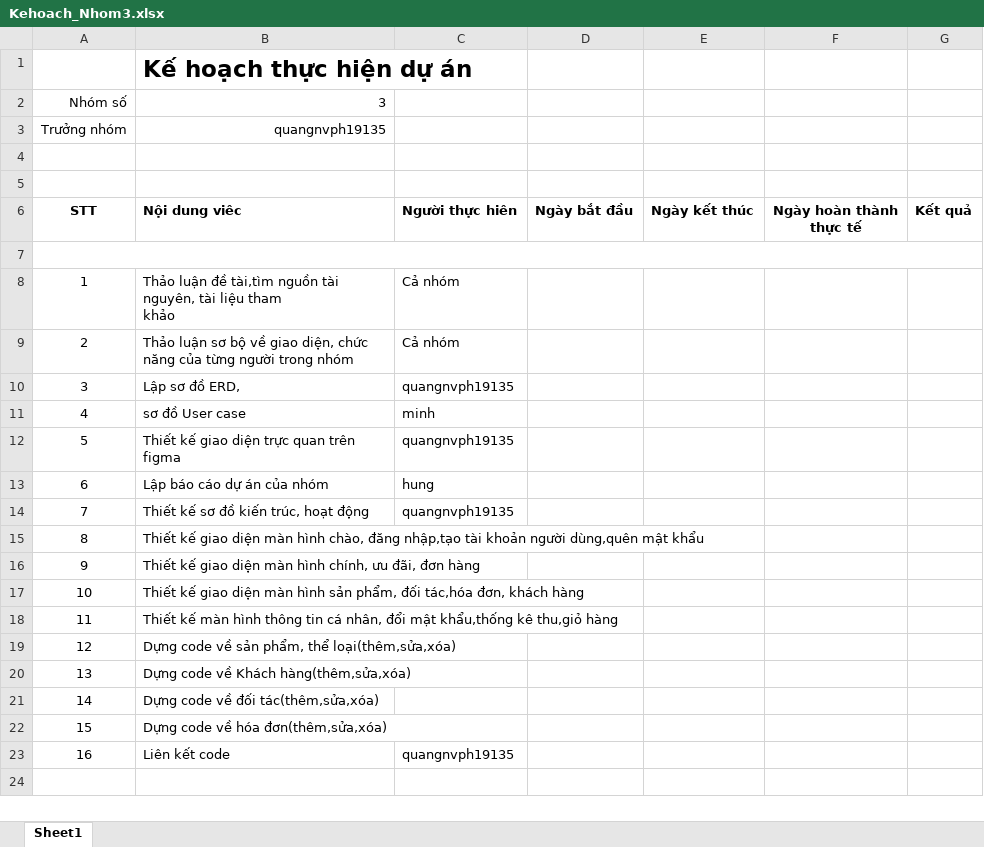
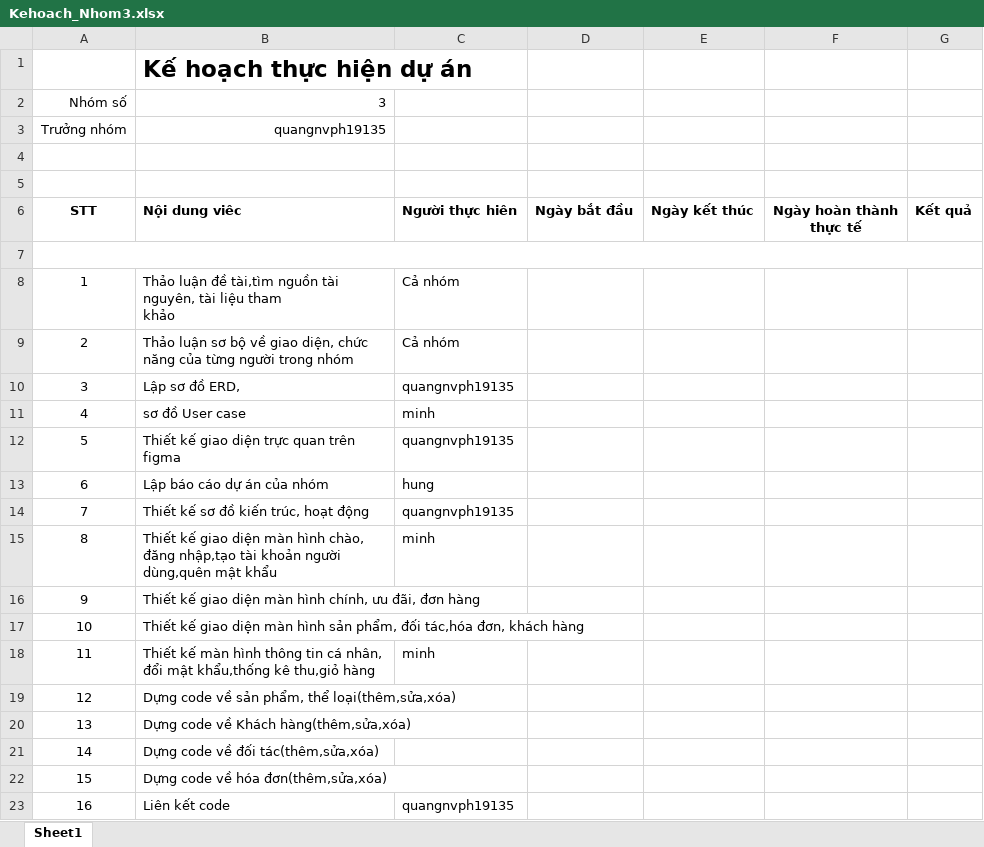
Before and after one commit to DavidCoca08/ThucPhamPLus, an Excel workbook: Kehoach_Nhom3.xlsx, sheet Sheet1, drawn as a sheet; values as stored, in another font and other column widths than the file's, no borders; the diff names each change by its address in the sheet, - before the commit and + after, or states it on an @@ line.

Commit message:
ke hoach
sdf

```diff
--- a/Kehoach_Nhom3.xlsx (sheet Sheet1)
+++ b/Kehoach_Nhom3.xlsx (sheet Sheet1)
-C15: (empty)
+C15: minh
-C18: (empty)
+C18: minh
```
